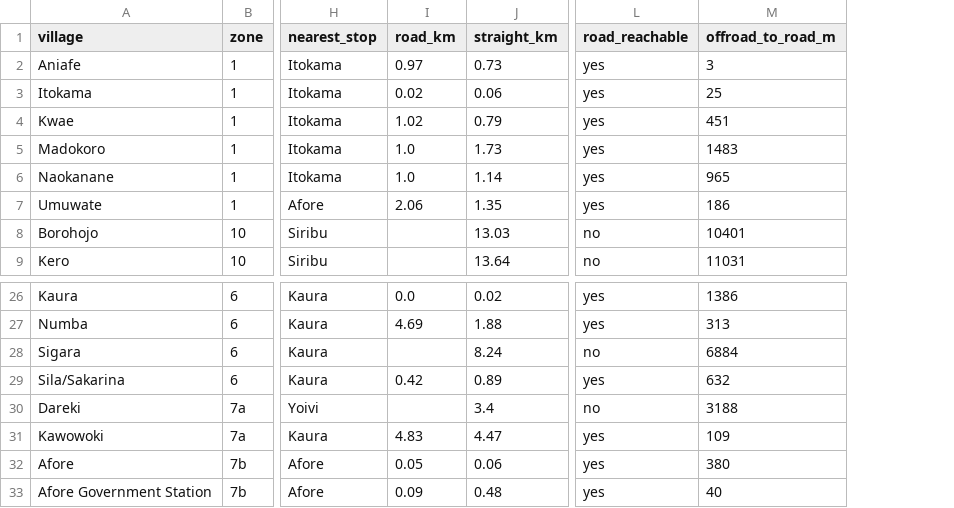
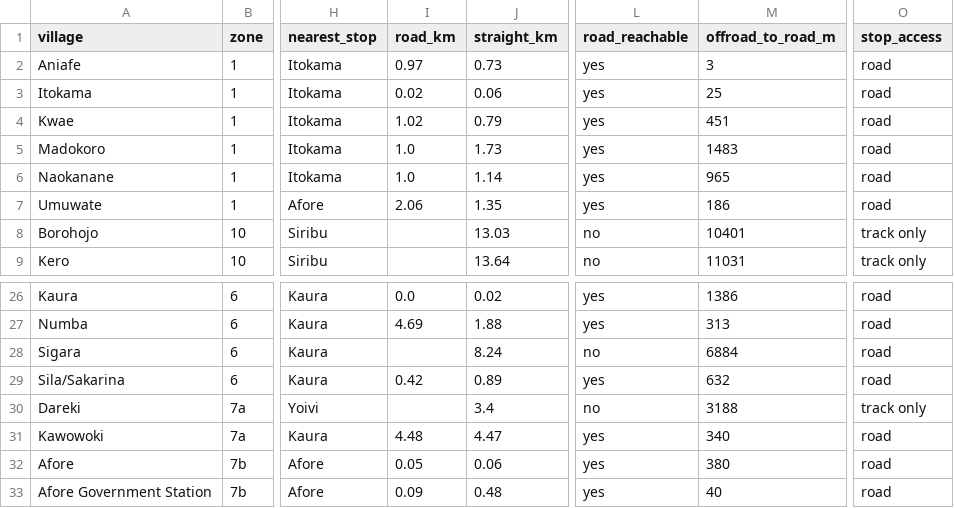
Before and after one commit to wtunsworth-a11y/MCA_Tracks, a CSV file: outputs/access/mca_village_access.csv, drawn as a sheet; only a part is shown, gaps mark what is left out; the diff covers the shown part only; the diff names each change by its address in the sheet, - before the commit and + after, or states it on an @@ line.

```diff
--- a/outputs/access/mca_village_access.csv
+++ b/outputs/access/mca_village_access.csv
+column O (stop_access), rows 2-9: road | road | road | road | road | road | track only | track only; rows 26-33: road | road | road | road | track only | road | road | road
-I31 (road_km): 4.83
+I31 (road_km): 4.48
-M31 (offroad_to_road_m): 109
+M31 (offroad_to_road_m): 340
```
Also changed, not shown: 40 edited cells elsewhere in this file, 13 other files.
